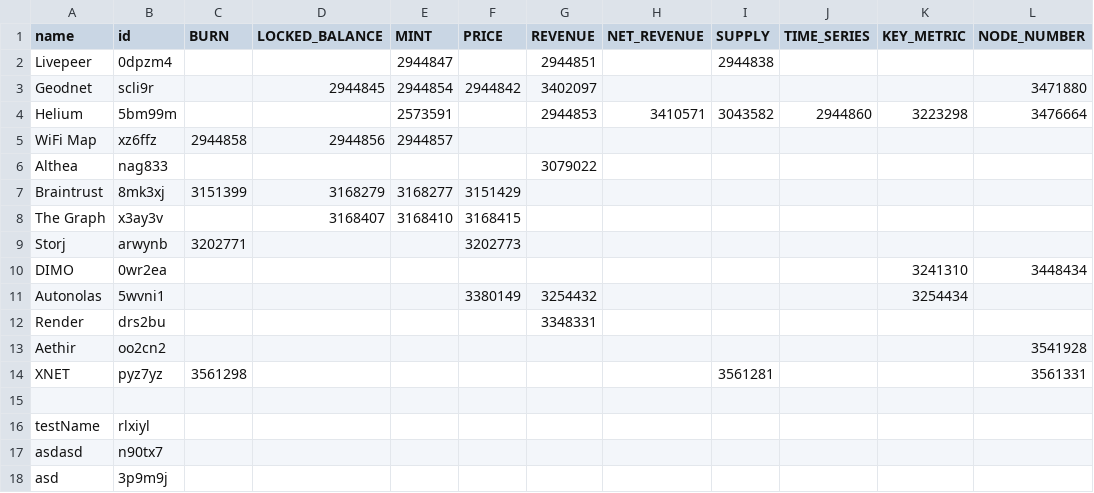
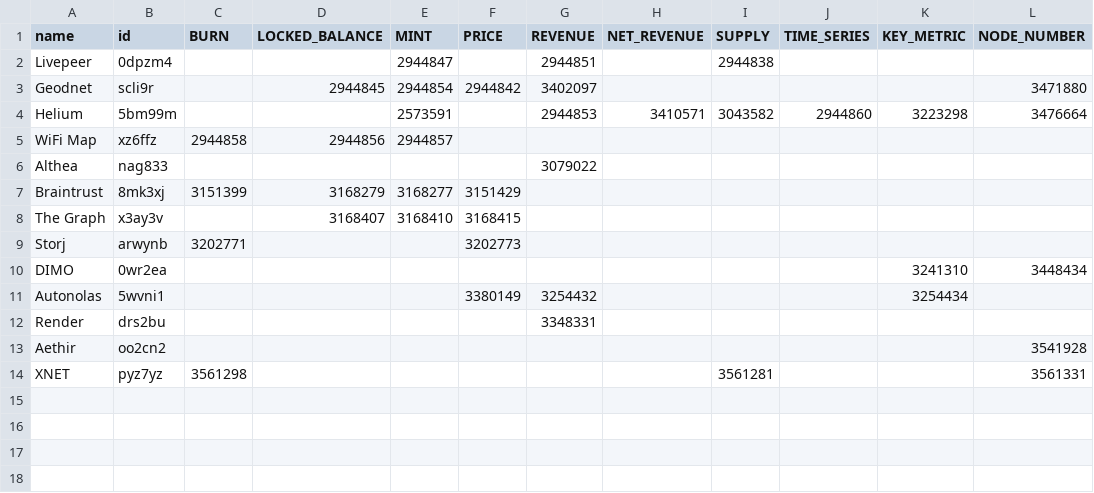
Before and after one commit to EduardJ/testingOctokit, a CSV file: scripts/data/DePIN-Projects-Dune.csv, drawn as a sheet; the diff names each change by its address in the sheet, - before the commit and + after, or states it on an @@ line.

```diff
--- a/scripts/data/DePIN-Projects-Dune.csv
+++ b/scripts/data/DePIN-Projects-Dune.csv
-row 15: (empty)
-row 16: testName | rlxiyl
-row 17: asdasd | n90tx7
-row 18: asd | 3p9m9j
```
Also changed, not shown: scripts/data/DePIN-Fundraises.csv, 5 other files.
